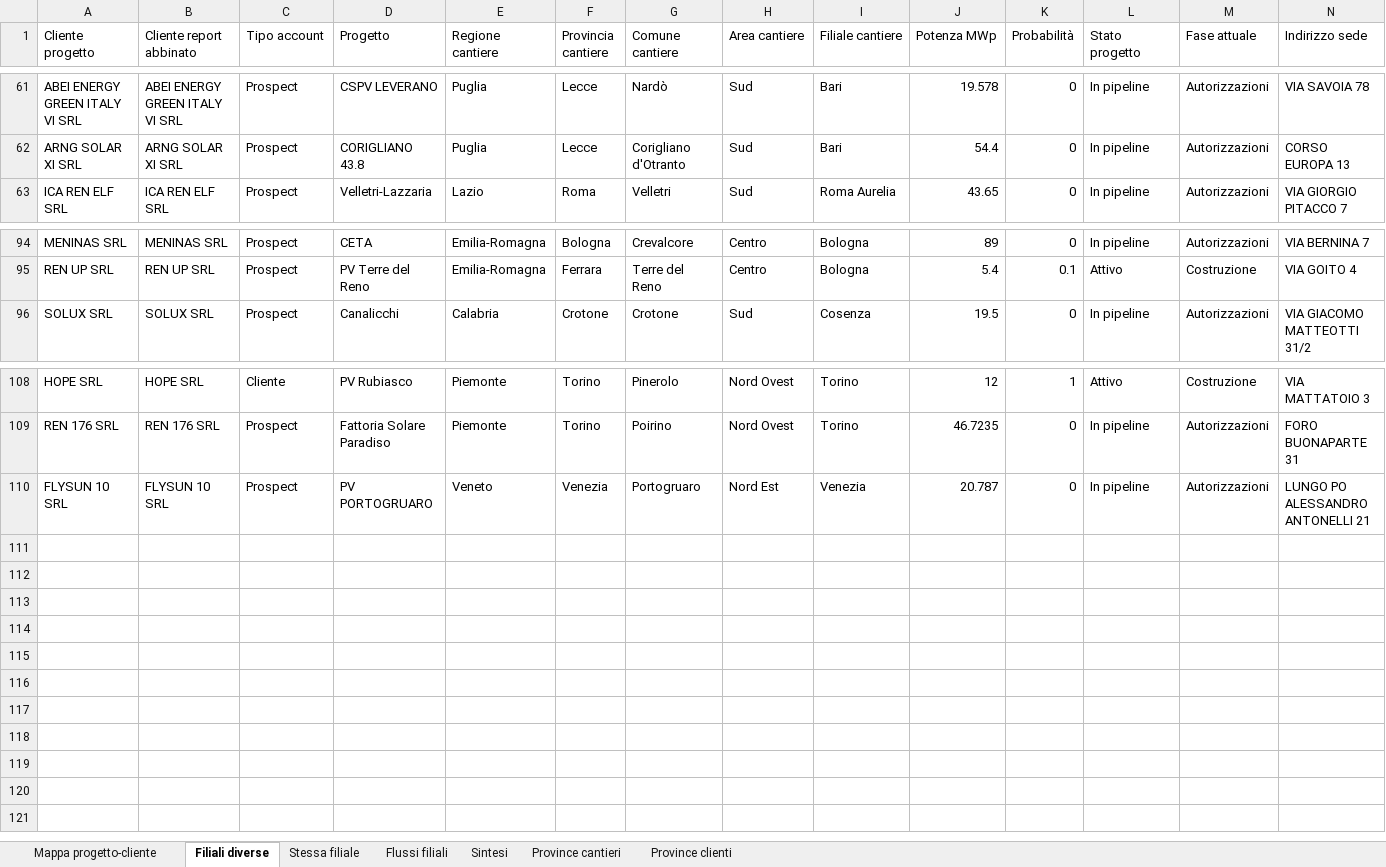
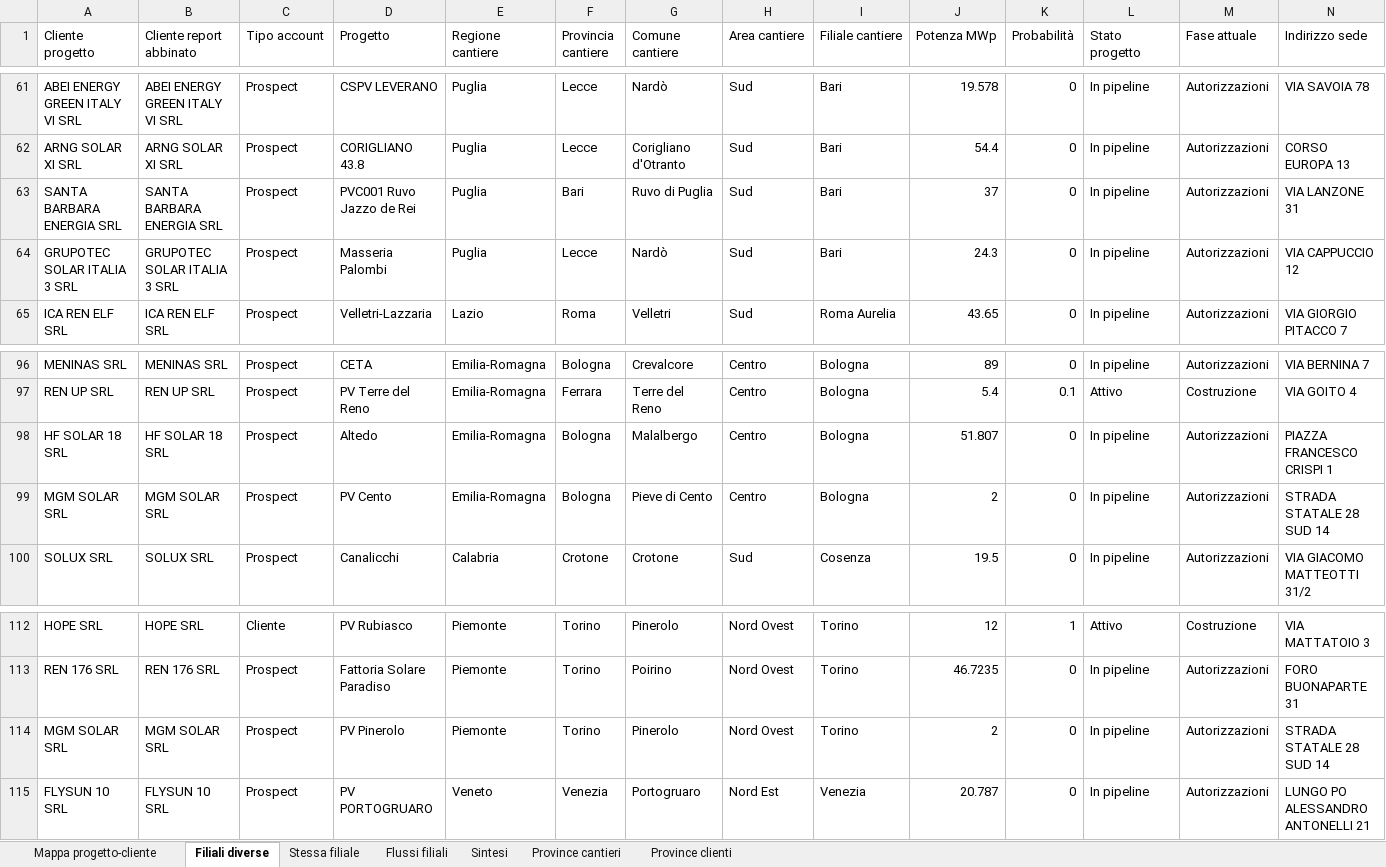
Before and after one commit to EmAnzi3/pv_echarts, an Excel workbook: output/Mappa_progetti_clienti_filiali.xlsx, sheet Filiali diverse, drawn as a sheet; only a part is shown, gaps mark what is left out; values as stored, in another font and other column widths than the file's, no borders; rows hold the shown columns only; the diff names each change by its address in the sheet, - before the commit and + after, or states it on an @@ line.

```diff
--- a/output/Mappa_progetti_clienti_filiali.xlsx (sheet Filiali diverse)
+++ b/output/Mappa_progetti_clienti_filiali.xlsx (sheet Filiali diverse)
+row 63: SANTA BARBARA ENERGIA SRL | SANTA BARBARA ENERGIA SRL | Prospect | PVC001 Ruvo Jazzo de Rei | Puglia | Bari | Ruvo di Puglia | Sud | Bari | 37 | 0 | In pipeline | Autorizzazioni | VIA LANZONE 31
+row 64: GRUPOTEC SOLAR ITALIA 3 SRL | GRUPOTEC SOLAR ITALIA 3 SRL | Prospect | Masseria Palombi | Puglia | Lecce | Nardò | Sud | Bari | 24.3 | 0 | In pipeline | Autorizzazioni | VIA CAPPUCCIO 12
+row 98: HF SOLAR 18 SRL | HF SOLAR 18 SRL | Prospect | Altedo | Emilia-Romagna | Bologna | Malalbergo | Centro | Bologna | 51.807 | 0 | In pipeline | Autorizzazioni | PIAZZA FRANCESCO CRISPI 1
+row 99: MGM SOLAR SRL | MGM SOLAR SRL | Prospect | PV Cento | Emilia-Romagna | Bologna | Pieve di Cento | Centro | Bologna | 2 | 0 | In pipeline | Autorizzazioni | STRADA STATALE 28 SUD 14
+row 114: MGM SOLAR SRL | MGM SOLAR SRL | Prospect | PV Pinerolo | Piemonte | Torino | Pinerolo | Nord Ovest | Torino | 2 | 0 | In pipeline | Autorizzazioni | STRADA STATALE 28 SUD 14
```
Also changed, not shown: sheet Mappa progetto-cliente, sheet Flussi filiali, sheet Province cantieri, sheet Stessa filiale, sheet Province clienti, sheet Sintesi, input/report_salesforce.xlsx, output/audit_abbinamenti.xlsx, 1 other file.
